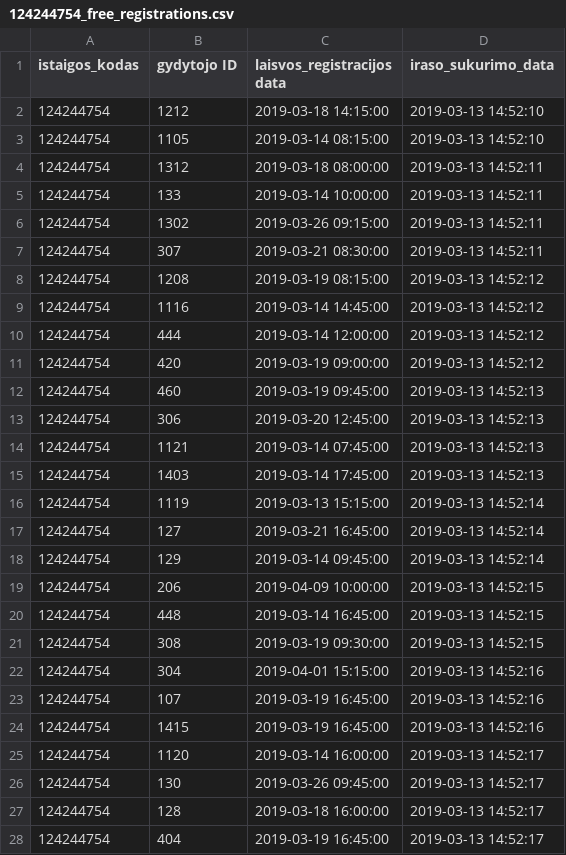
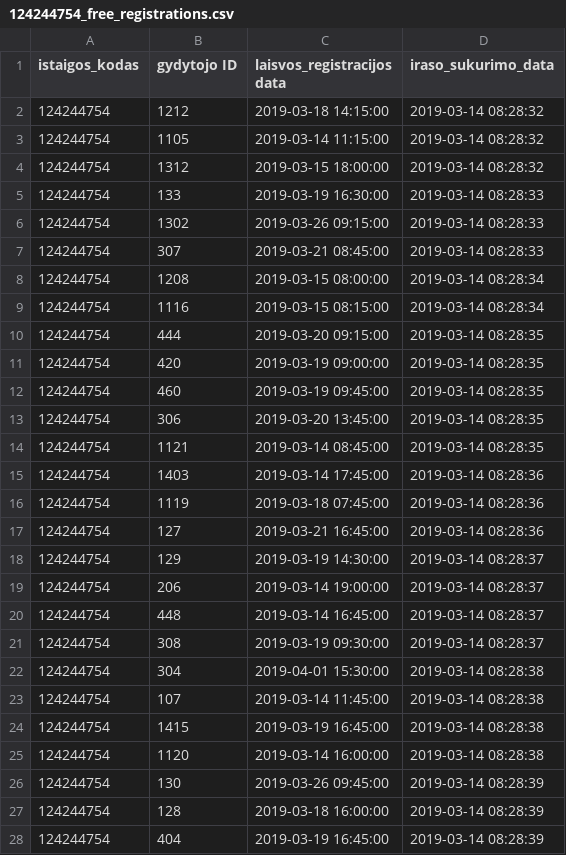
Before and after one commit to karoliniskes/poliklinikos, a CSV file: data/Karoliniškių_poliklinika/Registracija/124244754_free_registrations.csv, drawn as a sheet; only a part is shown; the diff covers the shown part only.

Commit message:
Update 124244754_free_registrations.csv

```diff
--- a/data/Karoliniškių_poliklinika/Registracija/124244754_free_registrations.csv
+++ b/data/Karoliniškių_poliklinika/Registracija/124244754_free_registrations.csv
@@ -1,28 +1,28 @@
 istaigos_kodas;gydytojo ID;laisvos_registracijos data;iraso_sukurimo_data
-124244754;1212;2019-03-18 14:15:00;2019-03-13 14:52:10
-124244754;1105;2019-03-14 08:15:00;2019-03-13 14:52:10
-124244754;1312;2019-03-18 08:00:00;2019-03-13 14:52:11
-124244754;133;2019-03-14 10:00:00;2019-03-13 14:52:11
-124244754;1302;2019-03-26 09:15:00;2019-03-13 14:52:11
-124244754;307;2019-03-21 08:30:00;2019-03-13 14:52:11
-124244754;1208;2019-03-19 08:15:00;2019-03-13 14:52:12
-124244754;1116;2019-03-14 14:45:00;2019-03-13 14:52:12
-124244754;444;2019-03-14 12:00:00;2019-03-13 14:52:12
-124244754;420;2019-03-19 09:00:00;2019-03-13 14:52:12
-124244754;460;2019-03-19 09:45:00;2019-03-13 14:52:13
-124244754;306;2019-03-20 12:45:00;2019-03-13 14:52:13
-124244754;1121;2019-03-14 07:45:00;2019-03-13 14:52:13
-124244754;1403;2019-03-14 17:45:00;2019-03-13 14:52:13
-124244754;1119;2019-03-13 15:15:00;2019-03-13 14:52:14
-124244754;127;2019-03-21 16:45:00;2019-03-13 14:52:14
-124244754;129;2019-03-14 09:45:00;2019-03-13 14:52:14
-124244754;206;2019-04-09 10:00:00;2019-03-13 14:52:15
-124244754;448;2019-03-14 16:45:00;2019-03-13 14:52:15
-124244754;308;2019-03-19 09:30:00;2019-03-13 14:52:15
-124244754;304;2019-04-01 15:15:00;2019-03-13 14:52:16
-124244754;107;2019-03-19 16:45:00;2019-03-13 14:52:16
-124244754;1415;2019-03-19 16:45:00;2019-03-13 14:52:16
-124244754;1120;2019-03-14 16:00:00;2019-03-13 14:52:17
-124244754;130;2019-03-26 09:45:00;2019-03-13 14:52:17
-124244754;128;2019-03-18 16:00:00;2019-03-13 14:52:17
-124244754;404;2019-03-19 16:45:00;2019-03-13 14:52:17
+124244754;1212;2019-03-18 14:15:00;2019-03-14 08:28:32
+124244754;1105;2019-03-14 11:15:00;2019-03-14 08:28:32
+124244754;1312;2019-03-15 18:00:00;2019-03-14 08:28:32
+124244754;133;2019-03-19 16:30:00;2019-03-14 08:28:33
+124244754;1302;2019-03-26 09:15:00;2019-03-14 08:28:33
+124244754;307;2019-03-21 08:45:00;2019-03-14 08:28:33
+124244754;1208;2019-03-15 08:00:00;2019-03-14 08:28:34
+124244754;1116;2019-03-15 08:15:00;2019-03-14 08:28:34
+124244754;444;2019-03-20 09:15:00;2019-03-14 08:28:35
+124244754;420;2019-03-19 09:00:00;2019-03-14 08:28:35
+124244754;460;2019-03-19 09:45:00;2019-03-14 08:28:35
+124244754;306;2019-03-20 13:45:00;2019-03-14 08:28:35
+124244754;1121;2019-03-14 08:45:00;2019-03-14 08:28:35
+124244754;1403;2019-03-14 17:45:00;2019-03-14 08:28:36
+124244754;1119;2019-03-18 07:45:00;2019-03-14 08:28:36
+124244754;127;2019-03-21 16:45:00;2019-03-14 08:28:36
+124244754;129;2019-03-19 14:30:00;2019-03-14 08:28:37
+124244754;206;2019-03-14 19:00:00;2019-03-14 08:28:37
+124244754;448;2019-03-14 16:45:00;2019-03-14 08:28:37
+124244754;308;2019-03-19 09:30:00;2019-03-14 08:28:37
+124244754;304;2019-04-01 15:30:00;2019-03-14 08:28:38
+124244754;107;2019-03-14 11:45:00;2019-03-14 08:28:38
+124244754;1415;2019-03-19 16:45:00;2019-03-14 08:28:38
+124244754;1120;2019-03-14 16:00:00;2019-03-14 08:28:38
+124244754;130;2019-03-26 09:45:00;2019-03-14 08:28:39
+124244754;128;2019-03-18 16:00:00;2019-03-14 08:28:39
+124244754;404;2019-03-19 16:45:00;2019-03-14 08:28:39
```
Also changed, not shown: 33 edited cells elsewhere in this file.
